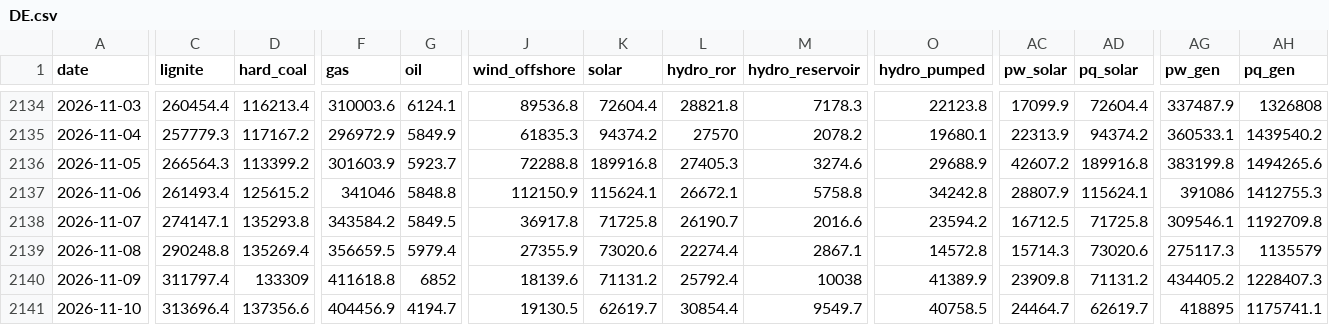
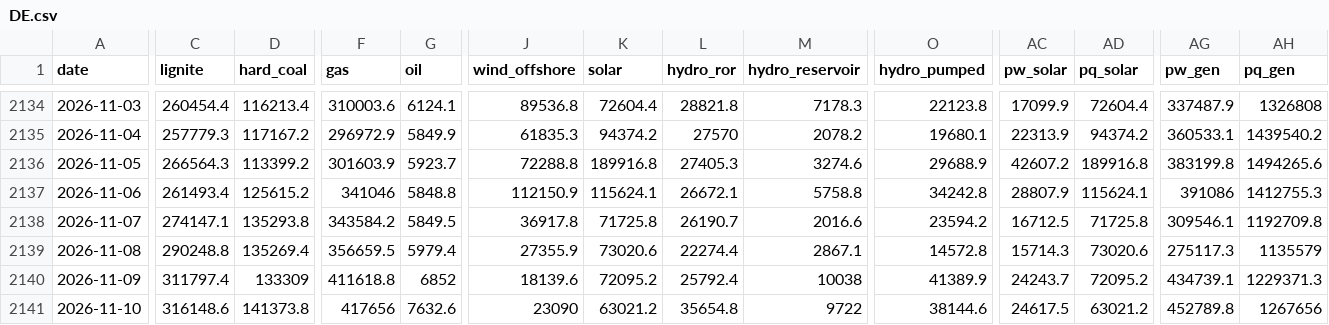
Before and after one commit to ilbakarol-ui/miks-energii, a CSV file: data/daily/DE.csv, drawn as a sheet; only a part is shown, gaps mark what is left out; the diff covers the shown part only; the diff names each change by its address in the sheet, - before the commit and + after, or states it on an @@ line.

```diff
--- a/data/daily/DE.csv
+++ b/data/daily/DE.csv
-K2140 (solar): 71131.2
+K2140 (solar): 72095.2
-AC2140 (pw_solar): 23909.8
+AC2140 (pw_solar): 24243.7
-AD2140 (pq_solar): 71131.2
+AD2140 (pq_solar): 72095.2
-AG2140 (pw_gen): 434405.2
+AG2140 (pw_gen): 434739.1
-AH2140 (pq_gen): 1228407.3
+AH2140 (pq_gen): 1229371.3
-C2141 (lignite): 313696.4
+C2141 (lignite): 316148.6
-D2141 (hard_coal): 137356.6
+D2141 (hard_coal): 141373.8
-F2141 (gas): 404456.9
+F2141 (gas): 417656
-G2141 (oil): 4194.7
+G2141 (oil): 7632.6
-J2141 (wind_offshore): 19130.5
+J2141 (wind_offshore): 23090
-K2141 (solar): 62619.7
+K2141 (solar): 63021.2
-L2141 (hydro_ror): 30854.4
+L2141 (hydro_ror): 35654.8
-M2141 (hydro_reservoir): 9549.7
+M2141 (hydro_reservoir): 9722
-O2141 (hydro_pumped): 40758.5
+O2141 (hydro_pumped): 38144.6
-AC2141 (pw_solar): 24464.7
+AC2141 (pw_solar): 24617.5
-AD2141 (pq_solar): 62619.7
+AD2141 (pq_solar): 63021.2
-AG2141 (pw_gen): 418895
+AG2141 (pw_gen): 452789.8
-AH2141 (pq_gen): 1175741.1
+AH2141 (pq_gen): 1267656
```
Also changed, not shown: 1 added row and 36 edited cells elsewhere in this file, data/daily/CZ.csv, data/daily/ES.csv, 36 other files.
